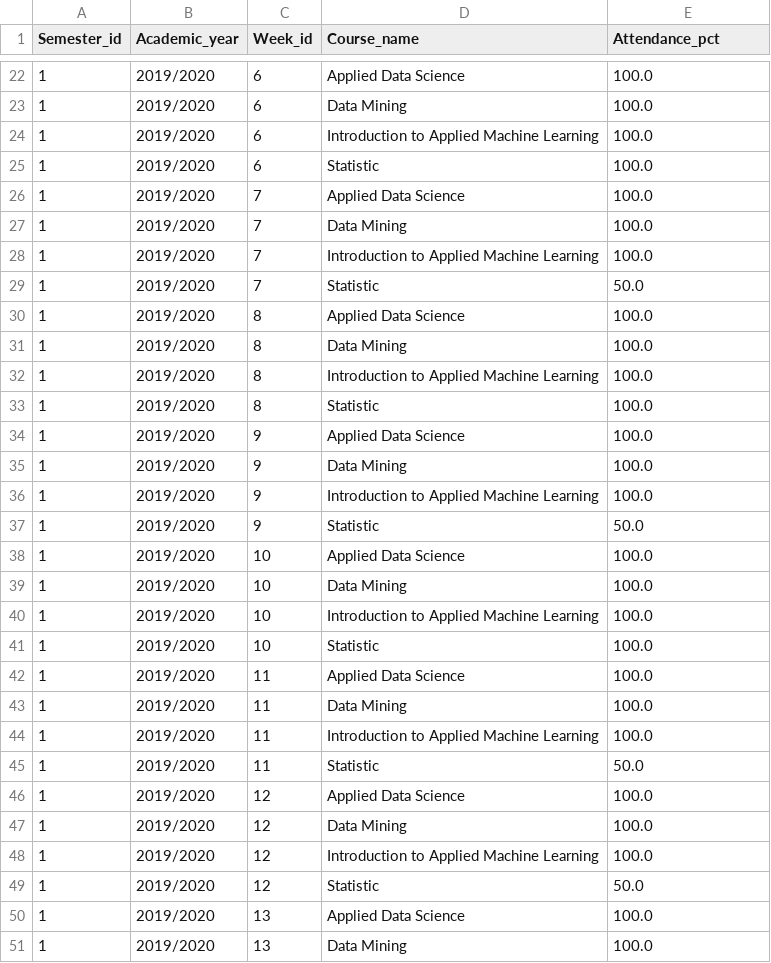
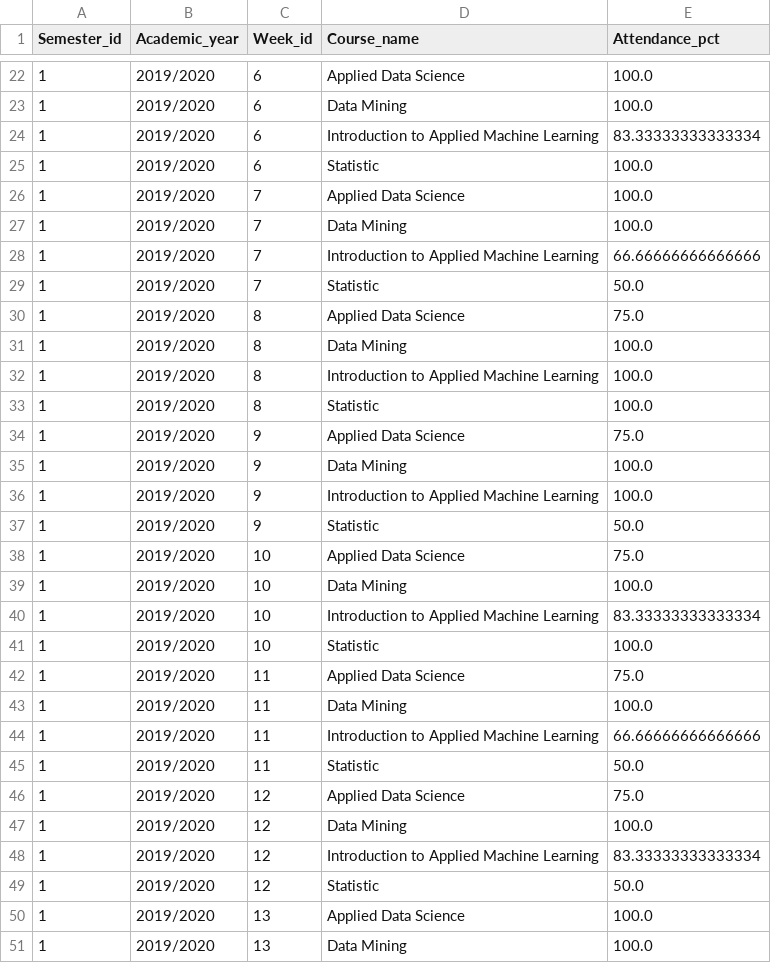
Before and after one commit to silviajulinda/attendance, a CSV file: result/datamart/report.csv, drawn as a sheet; only a part is shown, gaps mark what is left out; the diff covers the shown part only.

```diff
--- a/result/datamart/report.csv
+++ b/result/datamart/report.csv
@@ -23,3 +23,3 @@ Semester_id,Academic_year,Week_id,Course_name,Attendance_pct
 1,2019/2020,6,Data Mining,100.0
-1,2019/2020,6,Introduction to Applied Machine Learning,100.0
+1,2019/2020,6,Introduction to Applied Machine Learning,83.33333333333334
 1,2019/2020,6,Statistic,100.0
@@ -27,5 +27,5 @@ Semester_id,Academic_year,Week_id,Course_name,Attendance_pct
 1,2019/2020,7,Data Mining,100.0
-1,2019/2020,7,Introduction to Applied Machine Learning,100.0
+1,2019/2020,7,Introduction to Applied Machine Learning,66.66666666666666
 1,2019/2020,7,Statistic,50.0
-1,2019/2020,8,Applied Data Science,100.0
+1,2019/2020,8,Applied Data Science,75.0
 1,2019/2020,8,Data Mining,100.0
@@ -33,3 +33,3 @@ Semester_id,Academic_year,Week_id,Course_name,Attendance_pct
 1,2019/2020,8,Statistic,100.0
-1,2019/2020,9,Applied Data Science,100.0
+1,2019/2020,9,Applied Data Science,75.0
 1,2019/2020,9,Data Mining,100.0
@@ -37,13 +37,13 @@ Semester_id,Academic_year,Week_id,Course_name,Attendance_pct
 1,2019/2020,9,Statistic,50.0
-1,2019/2020,10,Applied Data Science,100.0
+1,2019/2020,10,Applied Data Science,75.0
 1,2019/2020,10,Data Mining,100.0
-1,2019/2020,10,Introduction to Applied Machine Learning,100.0
+1,2019/2020,10,Introduction to Applied Machine Learning,83.33333333333334
 1,2019/2020,10,Statistic,100.0
-1,2019/2020,11,Applied Data Science,100.0
+1,2019/2020,11,Applied Data Science,75.0
 1,2019/2020,11,Data Mining,100.0
-1,2019/2020,11,Introduction to Applied Machine Learning,100.0
+1,2019/2020,11,Introduction to Applied Machine Learning,66.66666666666666
 1,2019/2020,11,Statistic,50.0
-1,2019/2020,12,Applied Data Science,100.0
+1,2019/2020,12,Applied Data Science,75.0
 1,2019/2020,12,Data Mining,100.0
-1,2019/2020,12,Introduction to Applied Machine Learning,100.0
+1,2019/2020,12,Introduction to Applied Machine Learning,83.33333333333334
 1,2019/2020,12,Statistic,50.0
```
Also changed, not shown: 15 edited cells elsewhere in this file, 1 other file.
